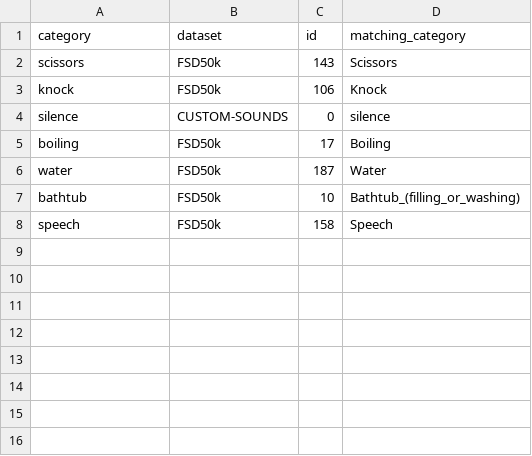
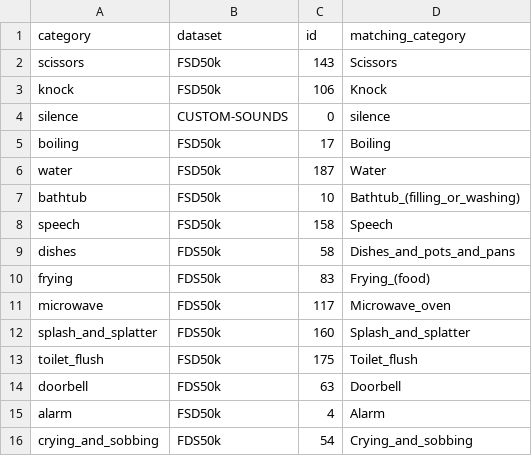
Before and after one commit to hexoance/LPI_PROJ, a CSV file: retrain-models/datasets_vocabulary_mappings.csv, drawn as a sheet.

Commit message:
Added class mappings

```diff
--- a/retrain-models/datasets_vocabulary_mappings.csv
+++ b/retrain-models/datasets_vocabulary_mappings.csv
@@ -8 +8,9 @@ bathtub,FSD50k,10,Bathtub_(filling_or_washing)
 speech,FSD50k,158,Speech
+dishes,FDS50k,58,Dishes_and_pots_and_pans
+frying,FDS50k,83,Frying_(food)
+microwave,FDS50k,117,Microwave_oven
+splash_and_splatter,FDS50k,160,Splash_and_splatter
+toilet_flush,FSD50k,175,Toilet_flush
+doorbell,FDS50k,63,Doorbell
+alarm,FSD50k,4,Alarm
+crying_and_sobbing,FDS50k,54,Crying_and_sobbing
```
